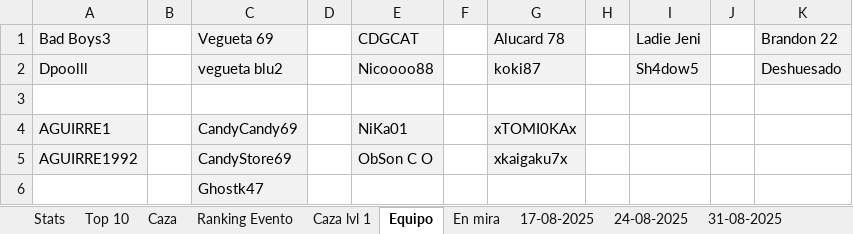
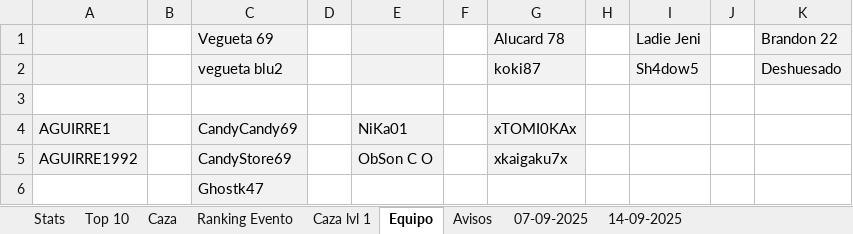
Before and after one commit to Axel5055/Bot-TH-Wsp, an Excel workbook: src/assets/excel/caza.xlsx, sheet Equipo, drawn as a sheet; values as stored, in another font and other column widths than the file's, no borders; the diff names each change by its address in the sheet, - before the commit and + after, or states it on an @@ line.

```diff
--- a/src/assets/excel/caza.xlsx (sheet Equipo)
+++ b/src/assets/excel/caza.xlsx (sheet Equipo)
-sheet tab: En mira
+sheet tab: Avisos
-sheet tab: 24-08-2025
+sheet tab: 14-09-2025
-sheet tab: 31-08-2025
+sheet tab: 07-09-2025
-sheet tab: 17-08-2025
@@ sheet tab order changed: Stats | Top 10 | Caza | Ranking Evento | Caza lvl 1 | Equipo | Avisos | 07-09-2025 | 14-09-2025 @@
-A1: Bad Boys3
+A1: (empty)
-E1: CDGCAT
+E1: (empty)
-A2: Dpoolll
+A2: (empty)
-E2: Nicoooo88
+E2: (empty)
```
Also changed, not shown: sheet Caza, sheet Ranking Evento, sheet 14-09-2025, sheet 07-09-2025, sheet Stats, sheet Top 10, 2 more sheets, formulas that keep their value, src/assets/excel/multicuentas.xlsx, 7 other files.
